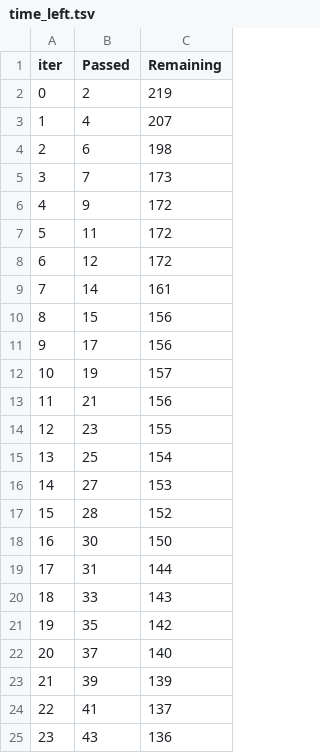
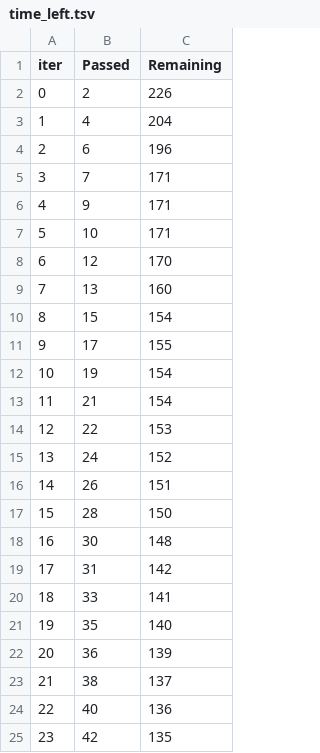
Before and after one commit to BolajiTee/health-insurance-cost-MLOPs, a TSV file: catboost_info/time_left.tsv, drawn as a sheet; only a part is shown; the diff covers the shown part only.

```diff
--- a/catboost_info/time_left.tsv
+++ b/catboost_info/time_left.tsv
@@ -1,25 +1,25 @@
 iter	Passed	Remaining
-0	2	219
-1	4	207
-2	6	198
-3	7	173
-4	9	172
-5	11	172
-6	12	172
-7	14	161
-8	15	156
-9	17	156
-10	19	157
-11	21	156
-12	23	155
-13	25	154
-14	27	153
-15	28	152
-16	30	150
-17	31	144
-18	33	143
-19	35	142
-20	37	140
-21	39	139
-22	41	137
-23	43	136
+0	2	226
+1	4	204
+2	6	196
+3	7	171
+4	9	171
+5	10	171
+6	12	170
+7	13	160
+8	15	154
+9	17	155
+10	19	154
+11	21	154
+12	22	153
+13	24	152
+14	26	151
+15	28	150
+16	30	148
+17	31	142
+18	33	141
+19	35	140
+20	36	139
+21	38	137
+22	40	136
+23	42	135
```
Also changed, not shown: 45 edited cells elsewhere in this file, 4 other files.
